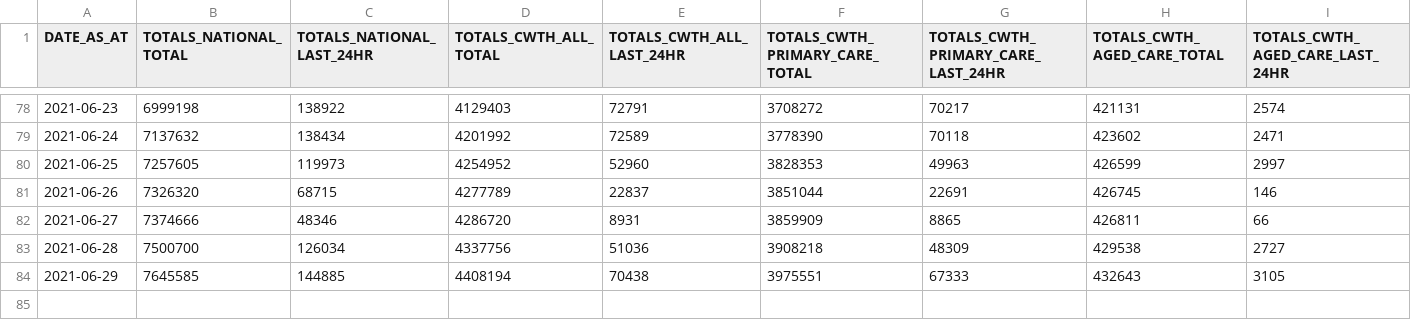
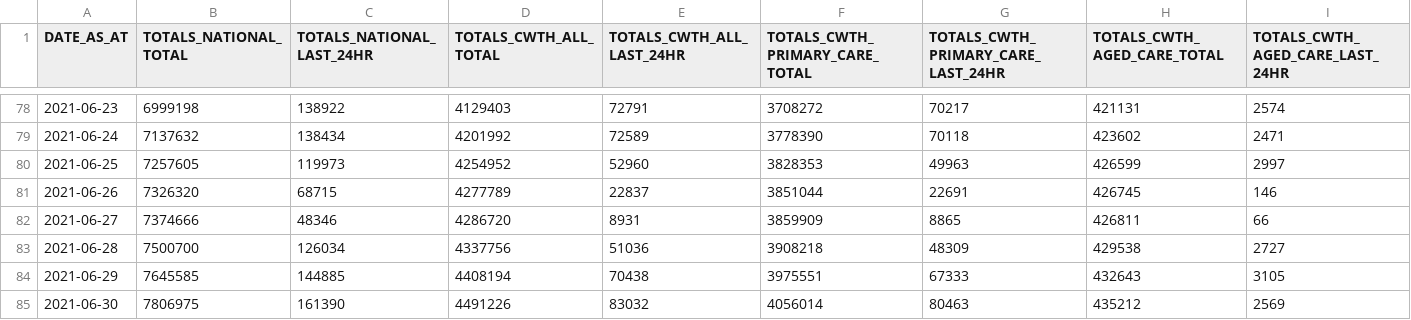
Before and after one commit to jxeeno/aust-govt-covid19-vaccine-pdf, a CSV file: docs/data/all.csv, drawn as a sheet; only a part is shown, gaps mark what is left out; rows hold the shown columns only; the diff names each change by its address in the sheet, - before the commit and + after, or states it on an @@ line.

Commit message:
auto(): update data

```diff
--- a/docs/data/all.csv
+++ b/docs/data/all.csv
+row 85: 2021-06-30 | 7806975 | 161390 | 4491226 | 83032 | 4056014 | 80463 | 435212 | 2569
```
Also changed, not shown: 3 other files.
